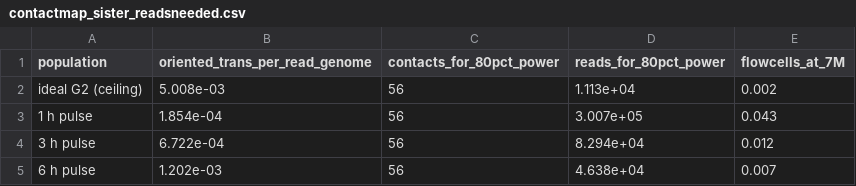
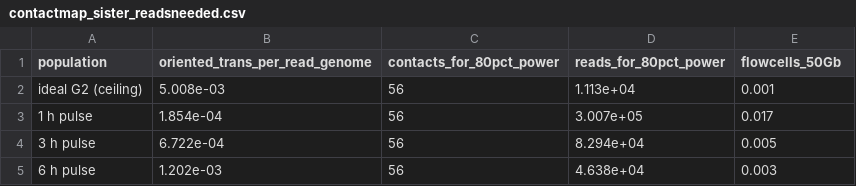
Before and after one commit to jacgonisa/porec_hendersonlab, a CSV file: spcsim/prototype/contactmap_sister_readsneeded.csv, drawn as a sheet.

```diff
--- a/spcsim/prototype/contactmap_sister_readsneeded.csv
+++ b/spcsim/prototype/contactmap_sister_readsneeded.csv
@@ -1,5 +1,5 @@
-population,oriented_trans_per_read_genome,contacts_for_80pct_power,reads_for_80pct_power,flowcells_at_7M
-ideal G2 (ceiling),5.008e-03,56,1.113e+04,0.002
-1 h pulse,1.854e-04,56,3.007e+05,0.043
-3 h pulse,6.722e-04,56,8.294e+04,0.012
-6 h pulse,1.202e-03,56,4.638e+04,0.007
+population,oriented_trans_per_read_genome,contacts_for_80pct_power,reads_for_80pct_power,flowcells_50Gb
+ideal G2 (ceiling),5.008e-03,56,1.113e+04,0.001
+1 h pulse,1.854e-04,56,3.007e+05,0.017
+3 h pulse,6.722e-04,56,8.294e+04,0.005
+6 h pulse,1.202e-03,56,4.638e+04,0.003
```
Also changed, not shown: 7 other files.
